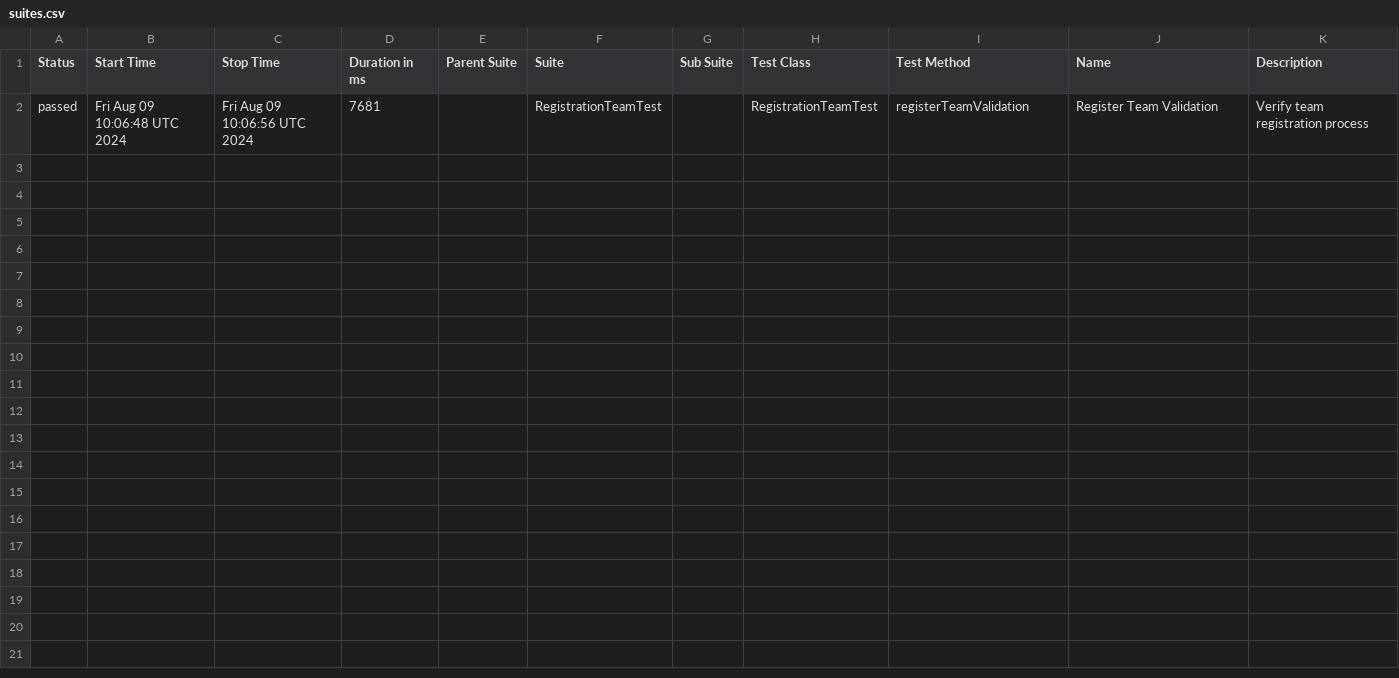
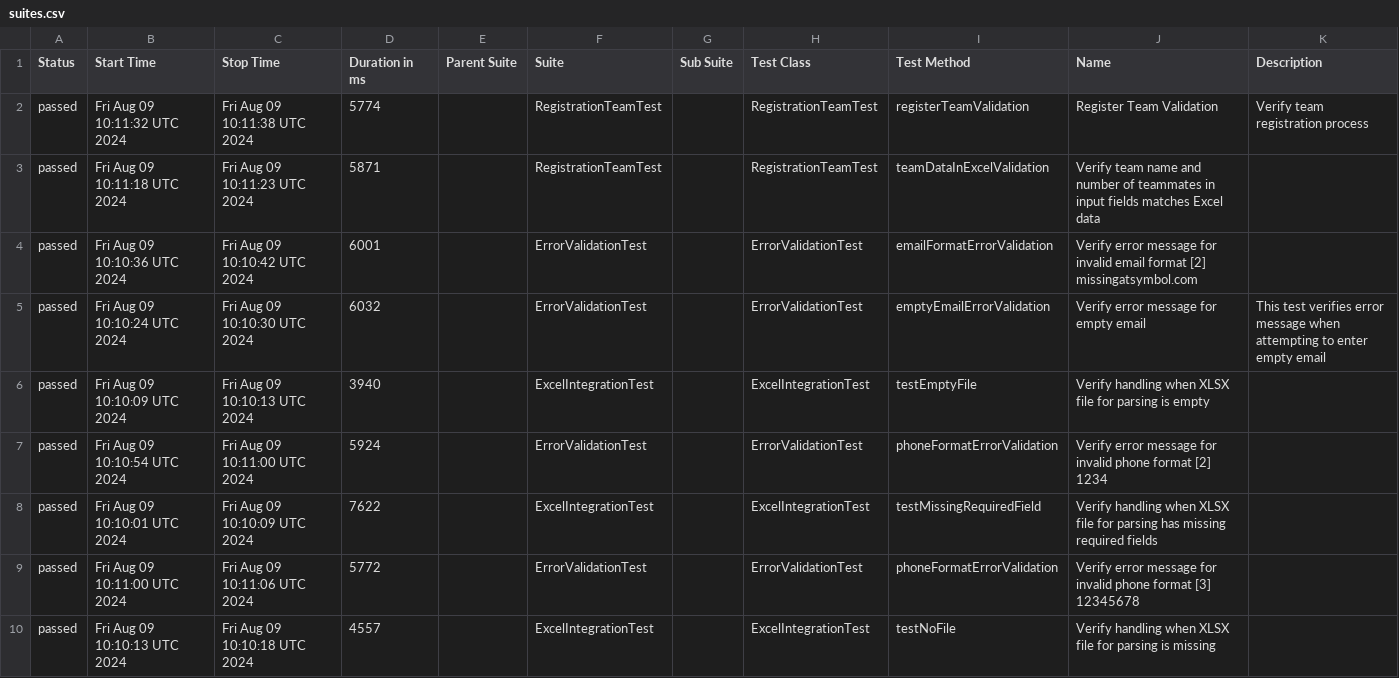
Before and after one commit to DaryaAndreyuk/music-quiz-automation, a CSV file: data/suites.csv, drawn as a sheet; only a part is shown; the diff covers the shown part only.

```diff
--- a/data/suites.csv
+++ b/data/suites.csv
@@ -1,2 +1,10 @@
 "Status","Start Time","Stop Time","Duration in ms","Parent Suite","Suite","Sub Suite","Test Class","Test Method","Name","Description"
-"passed","Fri Aug 09 10:06:48 UTC 2024","Fri Aug 09 10:06:56 UTC 2024","7681","","RegistrationTeamTest","","RegistrationTeamTest","registerTeamValidation","Register Team Validation","Verify team registration process"
+"passed","Fri Aug 09 10:11:32 UTC 2024","Fri Aug 09 10:11:38 UTC 2024","5774","","RegistrationTeamTest","","RegistrationTeamTest","registerTeamValidation","Register Team Validation","Verify team registration process"
+"passed","Fri Aug 09 10:11:18 UTC 2024","Fri Aug 09 10:11:23 UTC 2024","5871","","RegistrationTeamTest","","RegistrationTeamTest","teamDataInExcelValidation","Verify team name and number of teammates in input fields matches Excel data",""
+"passed","Fri Aug 09 10:10:36 UTC 2024","Fri Aug 09 10:10:42 UTC 2024","6001","","ErrorValidationTest","","ErrorValidationTest","emailFormatErrorValidation","Verify error message for invalid email format [2] missingatsymbol.com",""
+"passed","Fri Aug 09 10:10:24 UTC 2024","Fri Aug 09 10:10:30 UTC 2024","6032","","ErrorValidationTest","","ErrorValidationTest","emptyEmailErrorValidation","Verify error message for empty email","This test verifies error message when attempting to enter empty email"
+"passed","Fri Aug 09 10:10:09 UTC 2024","Fri Aug 09 10:10:13 UTC 2024","3940","","ExcelIntegrationTest","","ExcelIntegrationTest","testEmptyFile","Verify handling when XLSX file for parsing is empty",""
+"passed","Fri Aug 09 10:10:54 UTC 2024","Fri Aug 09 10:11:00 UTC 2024","5924","","ErrorValidationTest","","ErrorValidationTest","phoneFormatErrorValidation","Verify error message for invalid phone format [2] 1234",""
+"passed","Fri Aug 09 10:10:01 UTC 2024","Fri Aug 09 10:10:09 UTC 2024","7622","","ExcelIntegrationTest","","ExcelIntegrationTest","testMissingRequiredField","Verify handling when XLSX file for parsing has missing required fields",""
+"passed","Fri Aug 09 10:11:00 UTC 2024","Fri Aug 09 10:11:06 UTC 2024","5772","","ErrorValidationTest","","ErrorValidationTest","phoneFormatErrorValidation","Verify error message for invalid phone format [3] 12345678",""
+"passed","Fri Aug 09 10:10:13 UTC 2024","Fri Aug 09 10:10:18 UTC 2024","4557","","ExcelIntegrationTest","","ExcelIntegrationTest","testNoFile","Verify handling when XLSX file for parsing is missing",""
```
Also changed, not shown: 8 added rows elsewhere in this file, 38 other files.
